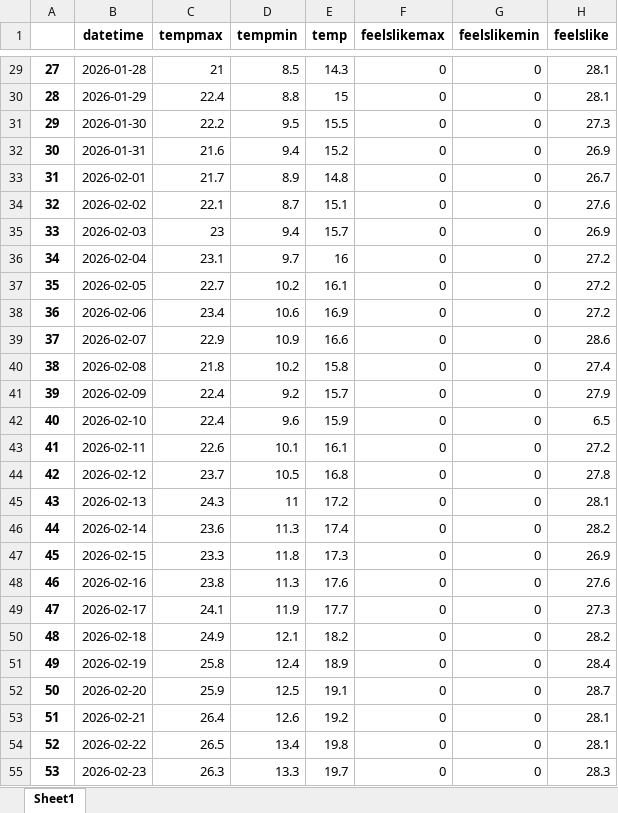
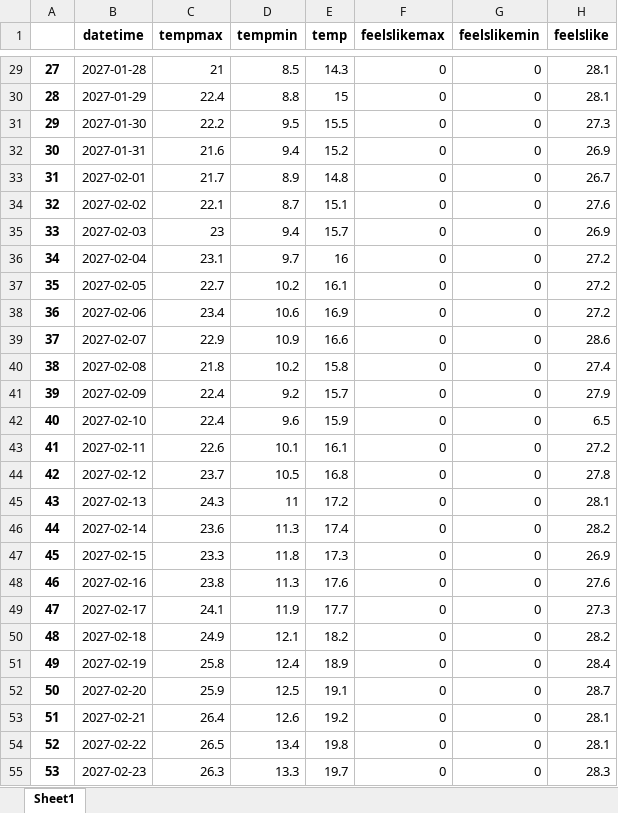
Before and after one commit to Nevary-Codes/Vidyutam, an Excel workbook: Weather.xlsx, sheet Sheet1, drawn as a sheet; only a part is shown, gaps mark what is left out; values as stored, in another font and other column widths than the file's, no borders; the diff covers the shown part only; the diff names each change by its address in the sheet, - before the commit and + after, or states it on an @@ line.

```diff
--- a/Weather.xlsx (sheet Sheet1)
+++ b/Weather.xlsx (sheet Sheet1)
-B29 (datetime): 2026-01-28
+B29 (datetime): 2027-01-28
-B30 (datetime): 2026-01-29
+B30 (datetime): 2027-01-29
-B31 (datetime): 2026-01-30
+B31 (datetime): 2027-01-30
-B32 (datetime): 2026-01-31
+B32 (datetime): 2027-01-31
-B33 (datetime): 2026-02-01
+B33 (datetime): 2027-02-01
-B34 (datetime): 2026-02-02
+B34 (datetime): 2027-02-02
-B35 (datetime): 2026-02-03
+B35 (datetime): 2027-02-03
-B36 (datetime): 2026-02-04
+B36 (datetime): 2027-02-04
-B37 (datetime): 2026-02-05
+B37 (datetime): 2027-02-05
-B38 (datetime): 2026-02-06
+B38 (datetime): 2027-02-06
-B39 (datetime): 2026-02-07
+B39 (datetime): 2027-02-07
-B40 (datetime): 2026-02-08
+B40 (datetime): 2027-02-08
-B41 (datetime): 2026-02-09
+B41 (datetime): 2027-02-09
-B42 (datetime): 2026-02-10
+B42 (datetime): 2027-02-10
-B43 (datetime): 2026-02-11
+B43 (datetime): 2027-02-11
-B44 (datetime): 2026-02-12
+B44 (datetime): 2027-02-12
-B45 (datetime): 2026-02-13
+B45 (datetime): 2027-02-13
-B46 (datetime): 2026-02-14
+B46 (datetime): 2027-02-14
-B47 (datetime): 2026-02-15
+B47 (datetime): 2027-02-15
-B48 (datetime): 2026-02-16
+B48 (datetime): 2027-02-16
-B49 (datetime): 2026-02-17
+B49 (datetime): 2027-02-17
-B50 (datetime): 2026-02-18
+B50 (datetime): 2027-02-18
-B51 (datetime): 2026-02-19
+B51 (datetime): 2027-02-19
-B52 (datetime): 2026-02-20
+B52 (datetime): 2027-02-20
-B53 (datetime): 2026-02-21
+B53 (datetime): 2027-02-21
-B54 (datetime): 2026-02-22
+B54 (datetime): 2027-02-22
-B55 (datetime): 2026-02-23
+B55 (datetime): 2027-02-23
```
Also changed, not shown: 338 edited cells elsewhere in this sheet, Predictions.xlsx, 8 other files.
